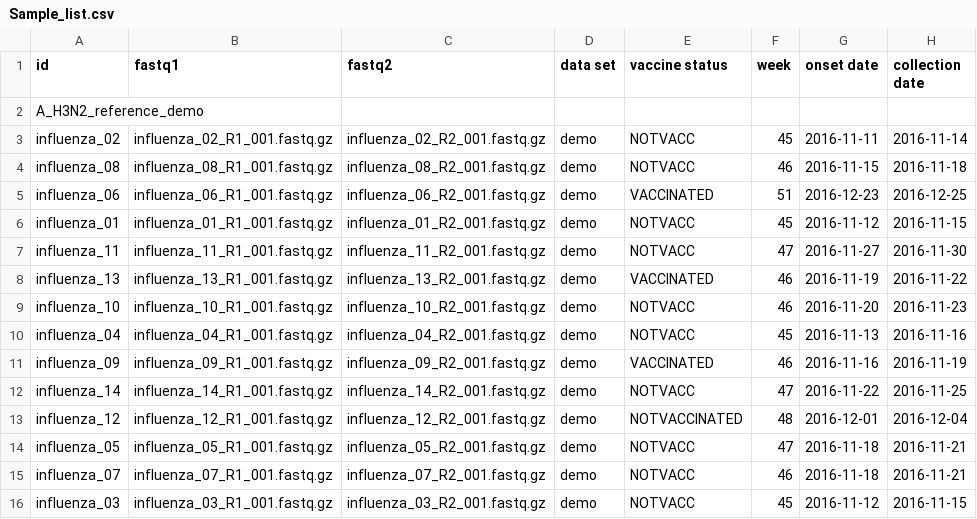
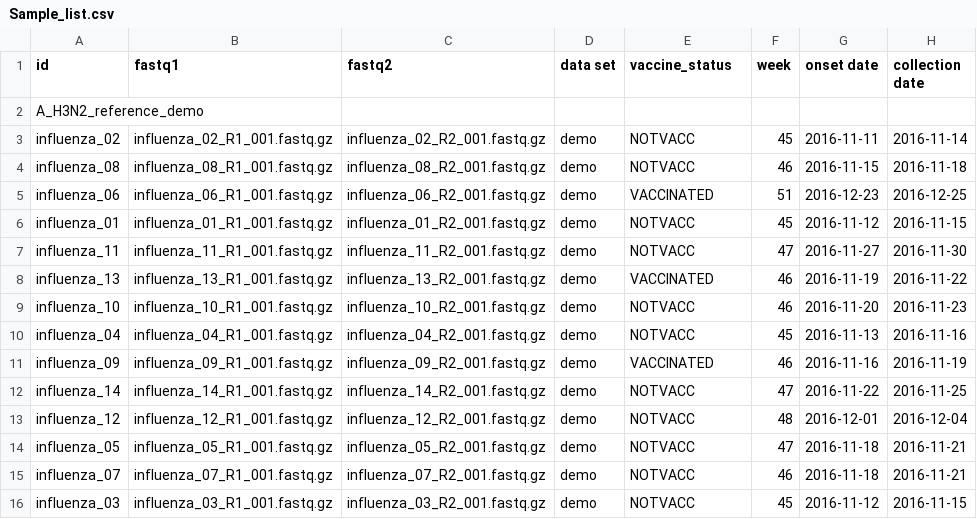
Before and after one commit to luisdrita/Thesis, a CSV file: uploads/insaflu/Sample_list.csv, drawn as a sheet; only a part is shown; the diff names each change by its address in the sheet, - before the commit and + after, or states it on an @@ line.

```diff
--- a/uploads/insaflu/Sample_list.csv
+++ b/uploads/insaflu/Sample_list.csv
-E1: vaccine status
+E1: vaccine_status
-E13 (vaccine_status): NOTVACCINATED
+E13 (vaccine_status): NOTVACC
```
Also changed, not shown: 40 other files.
